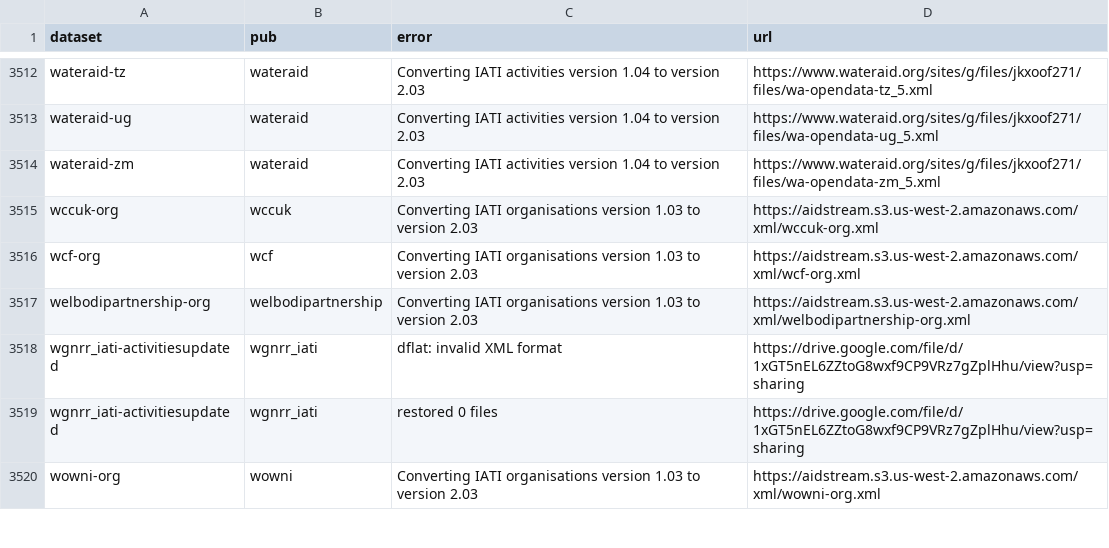
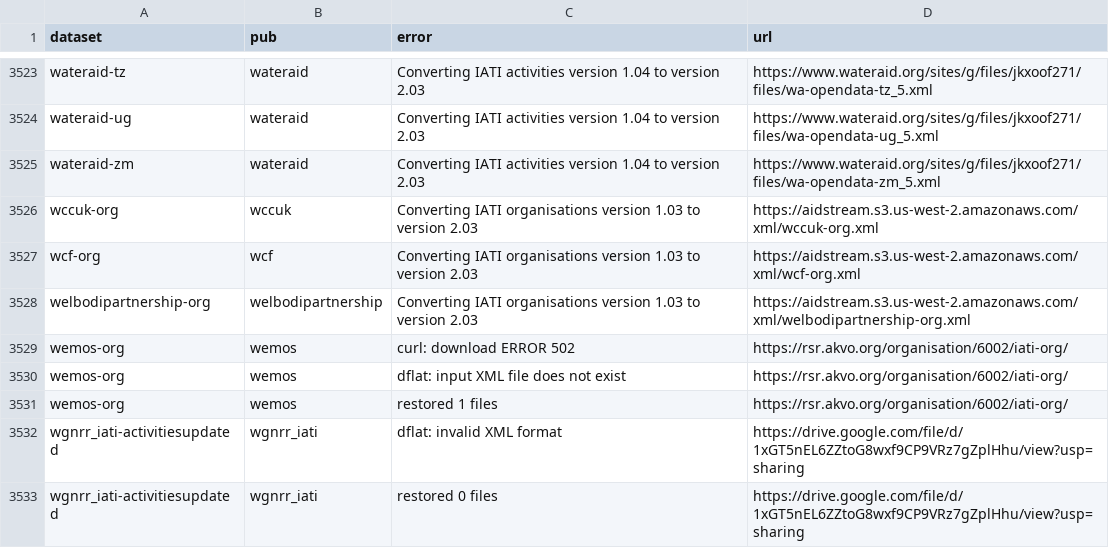
Before and after one commit to notshi/cleanerr, a CSV file: errors.csv, drawn as a sheet; only a part is shown, gaps mark what is left out; the shorter side is filled out with more unchanged rows; the diff covers the shown part only; the diff names each change by its address in the sheet, - before the commit and + after, or states it on an @@ line.

```diff
--- a/errors.csv
+++ b/errors.csv
+row 3529: wemos-org | wemos | curl: download ERROR 502 | https://rsr.akvo.org/organisation/6002/iati-org/
+row 3530: wemos-org | wemos | dflat: input XML file does not exist | https://rsr.akvo.org/organisation/6002/iati-org/
+row 3531: wemos-org | wemos | restored 1 files | https://rsr.akvo.org/organisation/6002/iati-org/
```
Also changed, not shown: 19 added rows, 8 removed rows and 3 edited cells elsewhere in this file, 4 other files.
